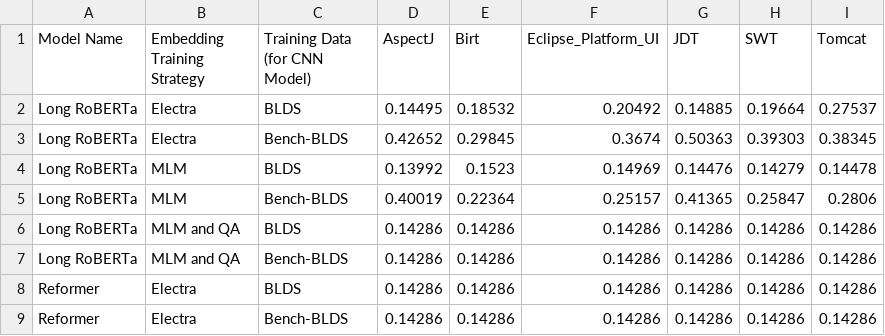
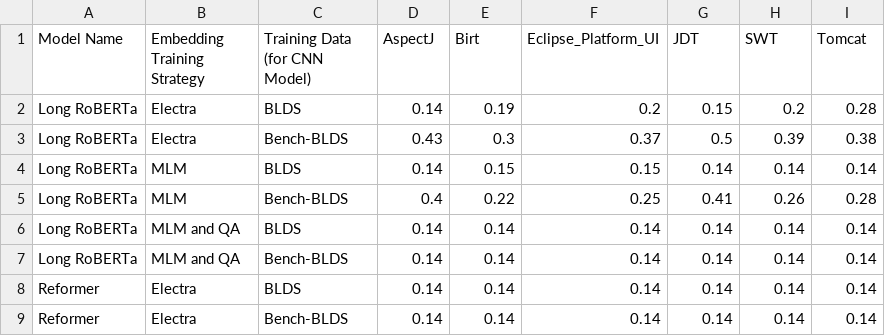
Before and after one commit to partha117/EmbeddingProject, a CSV file: Combined_Performance.csv, drawn as a sheet; only a part is shown; the diff covers the shown part only.

```diff
--- a/Combined_Performance.csv
+++ b/Combined_Performance.csv
@@ -1,9 +1,9 @@
 Model Name,Embedding Training Strategy,Training Data (for CNN Model),AspectJ,Birt,Eclipse_Platform_UI,JDT,SWT,Tomcat
-Long RoBERTa,Electra,BLDS,0.14495,0.18532,0.20492,0.14885,0.19664,0.27537
-Long RoBERTa,Electra,Bench-BLDS,0.42652,0.29845,0.3674,0.50363,0.39303,0.38345
-Long RoBERTa,MLM,BLDS,0.13992,0.1523,0.14969,0.14476,0.14279,0.14478
-Long RoBERTa,MLM,Bench-BLDS,0.40019,0.22364,0.25157,0.41365,0.25847,0.2806
-Long RoBERTa,MLM and QA,BLDS,0.14286,0.14286,0.14286,0.14286,0.14286,0.14286
-Long RoBERTa,MLM and QA,Bench-BLDS,0.14286,0.14286,0.14286,0.14286,0.14286,0.14286
-Reformer,Electra,BLDS,0.14286,0.14286,0.14286,0.14286,0.14286,0.14286
-Reformer,Electra,Bench-BLDS,0.14286,0.14286,0.14286,0.14286,0.14286,0.14286
+Long RoBERTa,Electra,BLDS,0.14,0.19,0.2,0.15,0.2,0.28
+Long RoBERTa,Electra,Bench-BLDS,0.43,0.3,0.37,0.5,0.39,0.38
+Long RoBERTa,MLM,BLDS,0.14,0.15,0.15,0.14,0.14,0.14
+Long RoBERTa,MLM,Bench-BLDS,0.4,0.22,0.25,0.41,0.26,0.28
+Long RoBERTa,MLM and QA,BLDS,0.14,0.14,0.14,0.14,0.14,0.14
+Long RoBERTa,MLM and QA,Bench-BLDS,0.14,0.14,0.14,0.14,0.14,0.14
+Reformer,Electra,BLDS,0.14,0.14,0.14,0.14,0.14,0.14
+Reformer,Electra,Bench-BLDS,0.14,0.14,0.14,0.14,0.14,0.14
```
Also changed, not shown: 24 edited cells elsewhere in this file, 5 other files.
